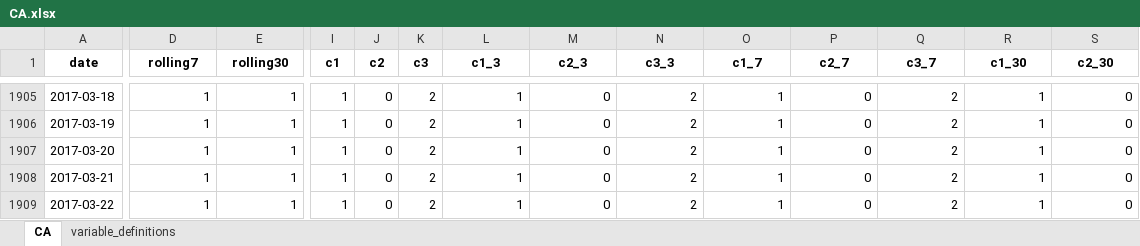
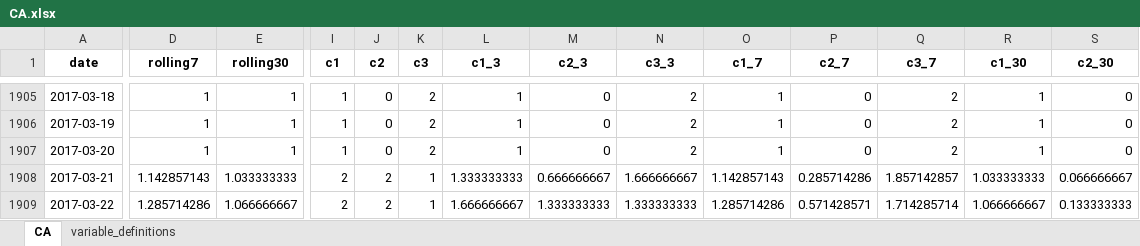
Before and after one commit to yangcy0126/dsi-index-site, an Excel workbook: data/CA.xlsx, sheet CA, drawn as a sheet; only a part is shown, gaps mark what is left out; values as stored, in another font and other column widths than the file's, no borders; the diff covers the shown part only; the diff names each change by its address in the sheet, - before the commit and + after, or states it on an @@ line.

Commit message:
Refresh DSI site data after CA 2015-2018 backfill

```diff
--- a/data/CA.xlsx (sheet CA)
+++ b/data/CA.xlsx (sheet CA)
-D1908 (rolling7): 1
+D1908 (rolling7): 1.142857143
-E1908 (rolling30): 1
+E1908 (rolling30): 1.033333333
-I1908:I1909 (c1): 1
+I1908:I1909 (c1): 2
-J1908:J1909 (c2): 0
+J1908:J1909 (c2): 2
-K1908:K1909 (c3): 2
+K1908:K1909 (c3): 1
-L1908 (c1_3): 1
+L1908 (c1_3): 1.333333333
-M1908 (c2_3): 0
+M1908 (c2_3): 0.666666667
-N1908 (c3_3): 2
+N1908 (c3_3): 1.666666667
-O1908 (c1_7): 1
+O1908 (c1_7): 1.142857143
-P1908 (c2_7): 0
+P1908 (c2_7): 0.285714286
-Q1908 (c3_7): 2
+Q1908 (c3_7): 1.857142857
-R1908 (c1_30): 1
+R1908 (c1_30): 1.033333333
-S1908 (c2_30): 0
+S1908 (c2_30): 0.066666667
-D1909 (rolling7): 1
+D1909 (rolling7): 1.285714286
-E1909 (rolling30): 1
+E1909 (rolling30): 1.066666667
-L1909 (c1_3): 1
+L1909 (c1_3): 1.666666667
-M1909 (c2_3): 0
+M1909 (c2_3): 1.333333333
-N1909 (c3_3): 2
+N1909 (c3_3): 1.333333333
-O1909 (c1_7): 1
+O1909 (c1_7): 1.285714286
-P1909 (c2_7): 0
+P1909 (c2_7): 0.571428571
-Q1909 (c3_7): 2
+Q1909 (c3_7): 1.714285714
-R1909 (c1_30): 1
+R1909 (c1_30): 1.066666667
-S1909 (c2_30): 0
+S1909 (c2_30): 0.133333333
```
Also changed, not shown: 1731 edited cells elsewhere in this sheet, data/CN.xlsx, data/ES.xlsx, 39 other files.
